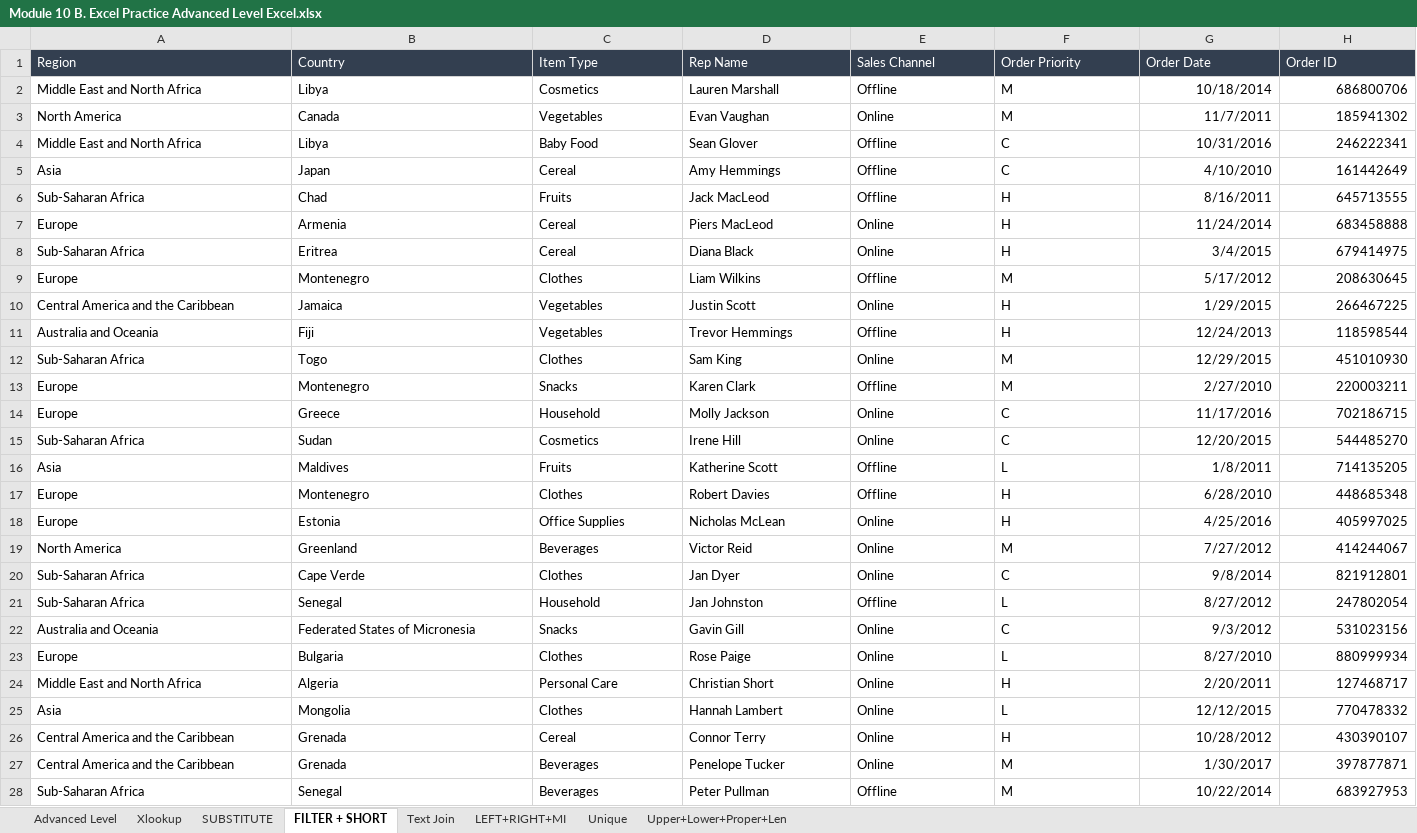
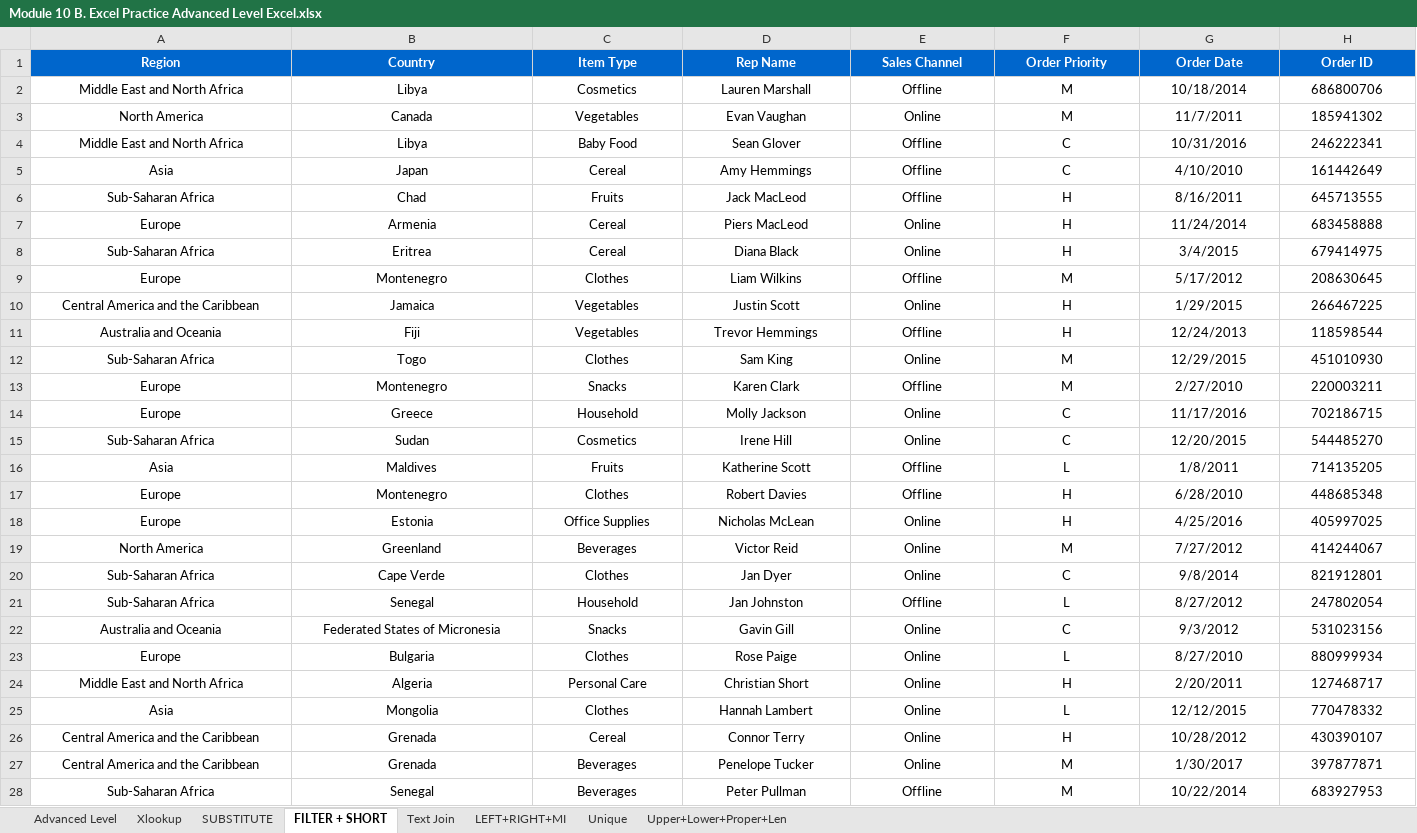
Before and after one commit to praveensinghaws/Power-BI, an Excel workbook: FINKARO ANALYTICS/REAL POWER BI DEVLOPER FULL COURSE/Module 10 B. Excel Practice Advanced Level Excel.xlsx, sheet FILTER + SHORT, drawn as a sheet; only a part is shown; values as stored, in another font and other column widths than the file's, no borders; the diff covers the shown part only; the diff names each change by its address in the sheet, - before the commit and + after, or states it on an @@ line.

```diff
--- a/FINKARO ANALYTICS/REAL POWER BI DEVLOPER FULL COURSE/Module 10 B. Excel Practice Advanced Level Excel.xlsx (sheet FILTER + SHORT)
+++ b/FINKARO ANALYTICS/REAL POWER BI DEVLOPER FULL COURSE/Module 10 B. Excel Practice Advanced Level Excel.xlsx (sheet FILTER + SHORT)
@@ A1:H1 alignment: left → center, fill: #333F50 → #0066CC, bold: off → on @@
-A2:F28 alignment: left
+A2:F28 alignment: center
-G2:H28 alignment: right
+G2:H28 alignment: center
```
Also changed, not shown: 1 edited cell and cell formats elsewhere in this sheet, sheet Xlookup, sheet Unique, sheet SUBSTITUTE, sheet Text Join, formulas that keep their value, FINKARO ANALYTICS/REAL POWER BI DEVLOPER FULL COURSE/DATASETS/Survey Clean Data Survey_Data -Completed.xlsx, FINKARO ANALYTICS/REAL POWER BI DEVLOPER FULL COURSE/Module 10 A. Excel Practice Excel Beginner Level.xlsx, 8 other files.
